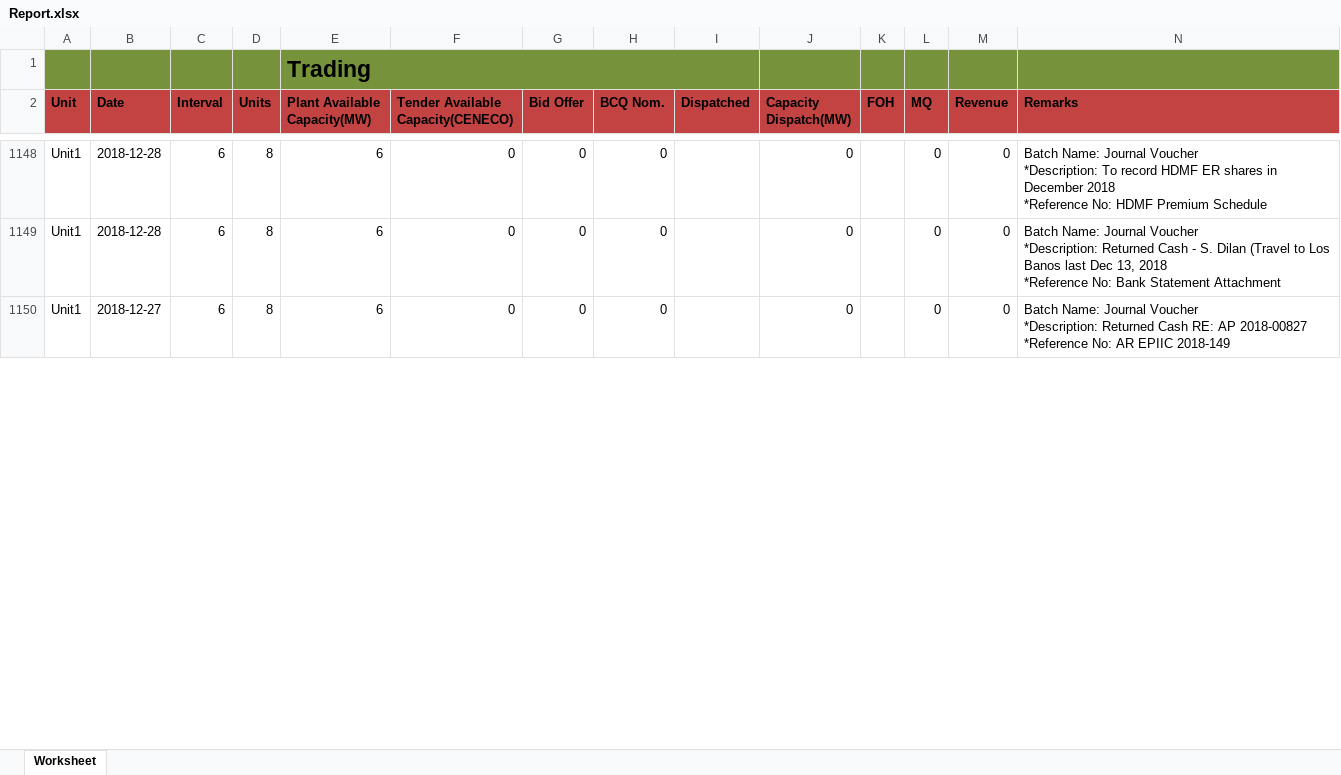
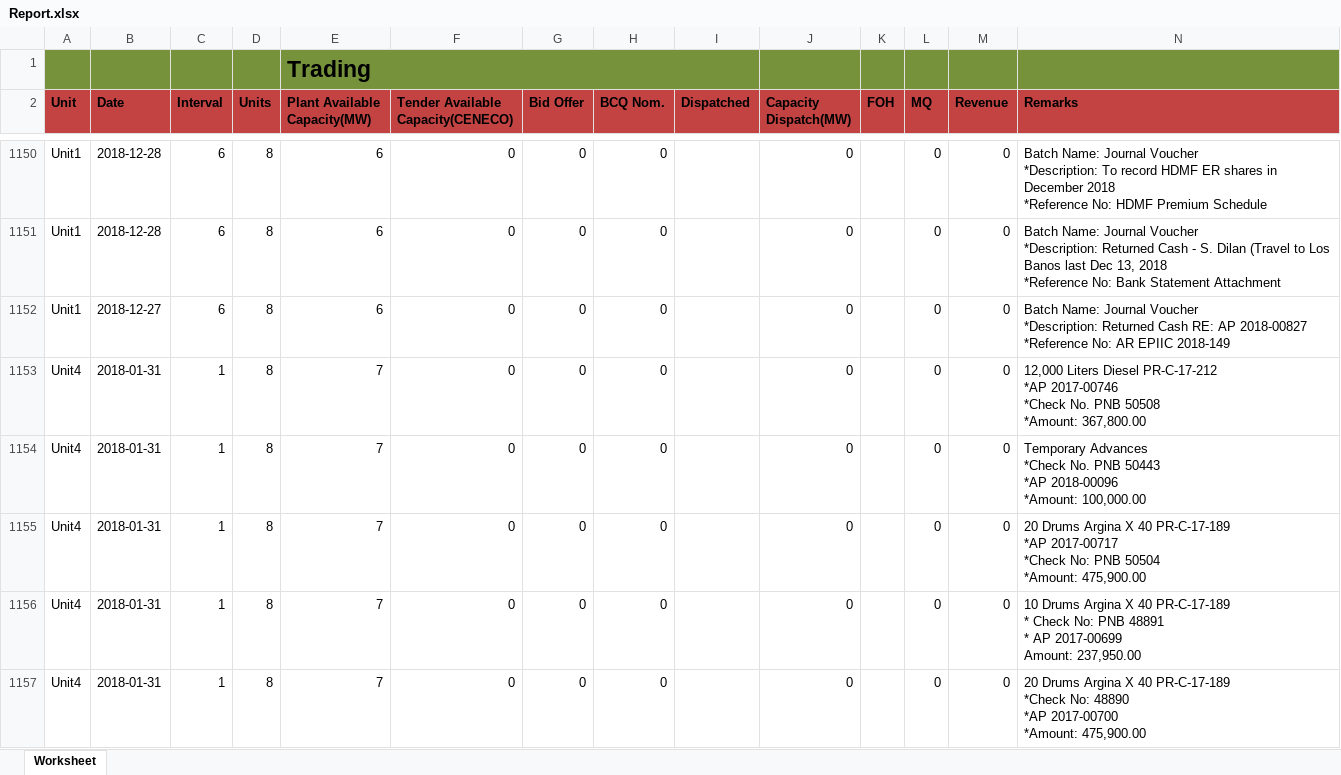
Before and after one commit to JonahBenares/TEFS, an Excel workbook: Report.xlsx, sheet Worksheet, drawn as a sheet; only a part is shown, gaps mark what is left out; values as stored, in another font and other column widths than the file's, no borders; ↵ is a line break in a cell; the diff covers the shown part only; the diff names each change by its address in the sheet, - before the commit and + after, or states it on an @@ line.

```diff
--- a/Report.xlsx (sheet Worksheet)
+++ b/Report.xlsx (sheet Worksheet)
+row 1153: Unit4 | 2018-01-31 | 1 | 8 | 7 | 0 | 0 | 0 |  | 0 |  | 0 | 0 | 12,000 Liters Diesel PR-C-17-212 ↵ *AP 2017-00746 ↵ *Check No. PNB 50508 ↵ *Amount: 367,800.00
+row 1154: Unit4 | 2018-01-31 | 1 | 8 | 7 | 0 | 0 | 0 |  | 0 |  | 0 | 0 | Temporary Advances ↵ *Check No. PNB 50443 ↵ *AP 2018-00096 ↵ *Amount: 100,000.00
+row 1155: Unit4 | 2018-01-31 | 1 | 8 | 7 | 0 | 0 | 0 |  | 0 |  | 0 | 0 | 20 Drums Argina X 40 PR-C-17-189 ↵ *AP 2017-00717 ↵ *Check No: PNB 50504 ↵ *Amount: 475,900.00
+row 1156: Unit4 | 2018-01-31 | 1 | 8 | 7 | 0 | 0 | 0 |  | 0 |  | 0 | 0 | 10 Drums Argina X 40 PR-C-17-189 ↵ * Check No: PNB 48891 ↵ * AP 2017-00699 ↵ Amount: 237,950.00
+row 1157: Unit4 | 2018-01-31 | 1 | 8 | 7 | 0 | 0 | 0 |  | 0 |  | 0 | 0 | 20 Drums Argina X 40 PR-C-17-189 ↵ *Check No: 48890 ↵ *AP 2017-00700 ↵ *Amount: 475,900.00
```
Also changed, not shown: 87 added rows elsewhere in this sheet, 5 other files.
